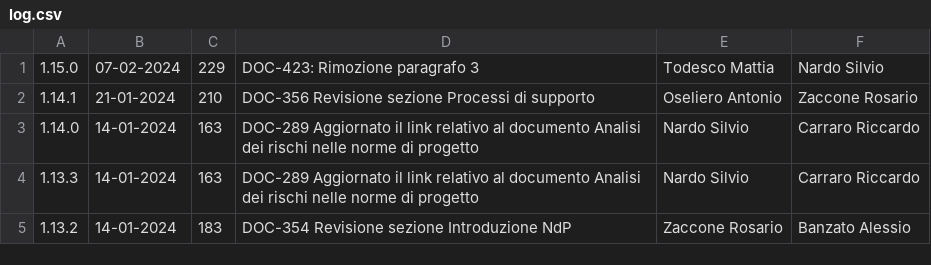
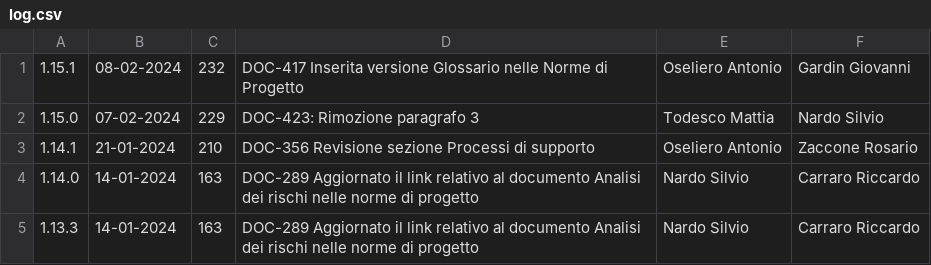
Before and after one commit to Error-418-SWE/Documenti, a CSV file: 2 - RTB/Documentazione interna/Norme di Progetto/log.csv, drawn as a sheet; only a part is shown; the shorter side is filled out with more unchanged rows; the diff names each change by its address in the sheet, - before the commit and + after, or states it on an @@ line.

```diff
--- a/2 - RTB/Documentazione interna/Norme di Progetto/log.csv
+++ b/2 - RTB/Documentazione interna/Norme di Progetto/log.csv
+row 1: 1.15.1 | 08-02-2024 | 232 | DOC-417 Inserita versione Glossario nelle Norme di Progetto | Oseliero Antonio | Gardin Giovanni
```
